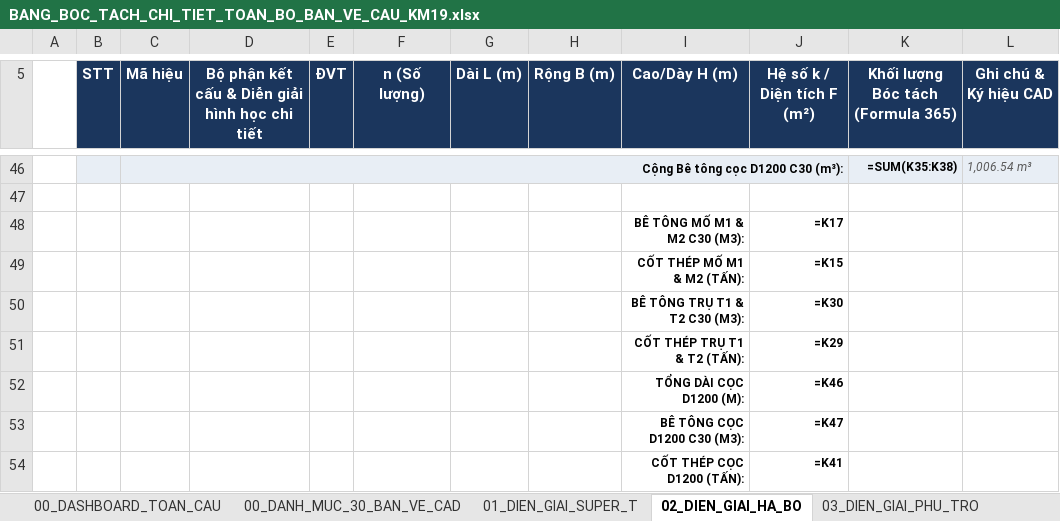
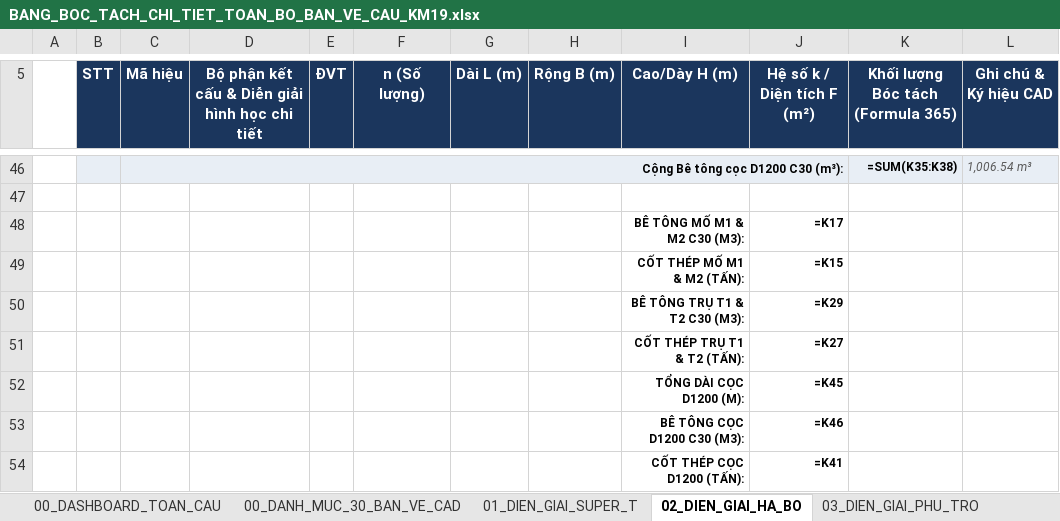
Before and after one commit to baotuhg/23HG-multiagent-system, an Excel workbook: examples/HO_SO_CAU_KM19_529/BANG_BOC_TACH_CHI_TIET_TOAN_BO_BAN_VE_CAU_KM19.xlsx, sheet 02_DIEN_GIAI_HA_BO, drawn as a sheet; only a part is shown, gaps mark what is left out; values as stored, in another font and other column widths than the file's, no borders; formulas without a stored value are shown as written; the diff names each change by its address in the sheet, - before the commit and + after, or states it on an @@ line.

```diff
--- a/examples/HO_SO_CAU_KM19_529/BANG_BOC_TACH_CHI_TIET_TOAN_BO_BAN_VE_CAU_KM19.xlsx (sheet 02_DIEN_GIAI_HA_BO)
+++ b/examples/HO_SO_CAU_KM19_529/BANG_BOC_TACH_CHI_TIET_TOAN_BO_BAN_VE_CAU_KM19.xlsx (sheet 02_DIEN_GIAI_HA_BO)
-J50 (Hệ số k / Diện tích F (m²)): =K30
+J50 (Hệ số k / Diện tích F (m²)): =K29
-J51 (Hệ số k / Diện tích F (m²)): =K29
+J51 (Hệ số k / Diện tích F (m²)): =K27
-J52 (Hệ số k / Diện tích F (m²)): =K46
+J52 (Hệ số k / Diện tích F (m²)): =K45
-J53 (Hệ số k / Diện tích F (m²)): =K47
+J53 (Hệ số k / Diện tích F (m²)): =K46
```
Also changed, not shown: sheet 03_DIEN_GIAI_PHU_TRO, sheet 00_DASHBOARD_TOAN_CAU, sheet 06_MASTER_BOQ_TIEN_LUONG, examples/HO_SO_CAU_KM19_529/BANG_BOC_TACH_CHI_TIET_DAM_SUPER_T_38.2M_KM19.xlsx, 5 other files.
